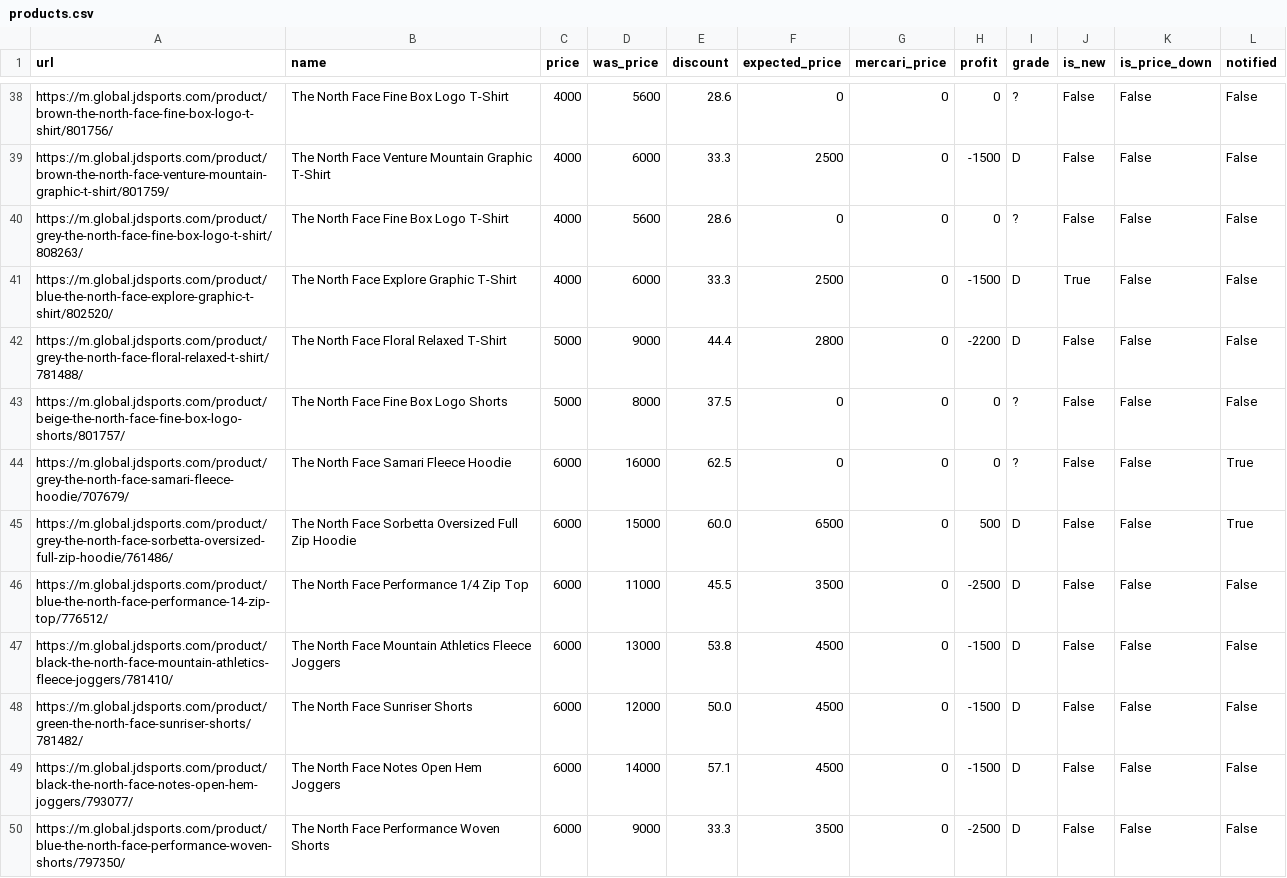
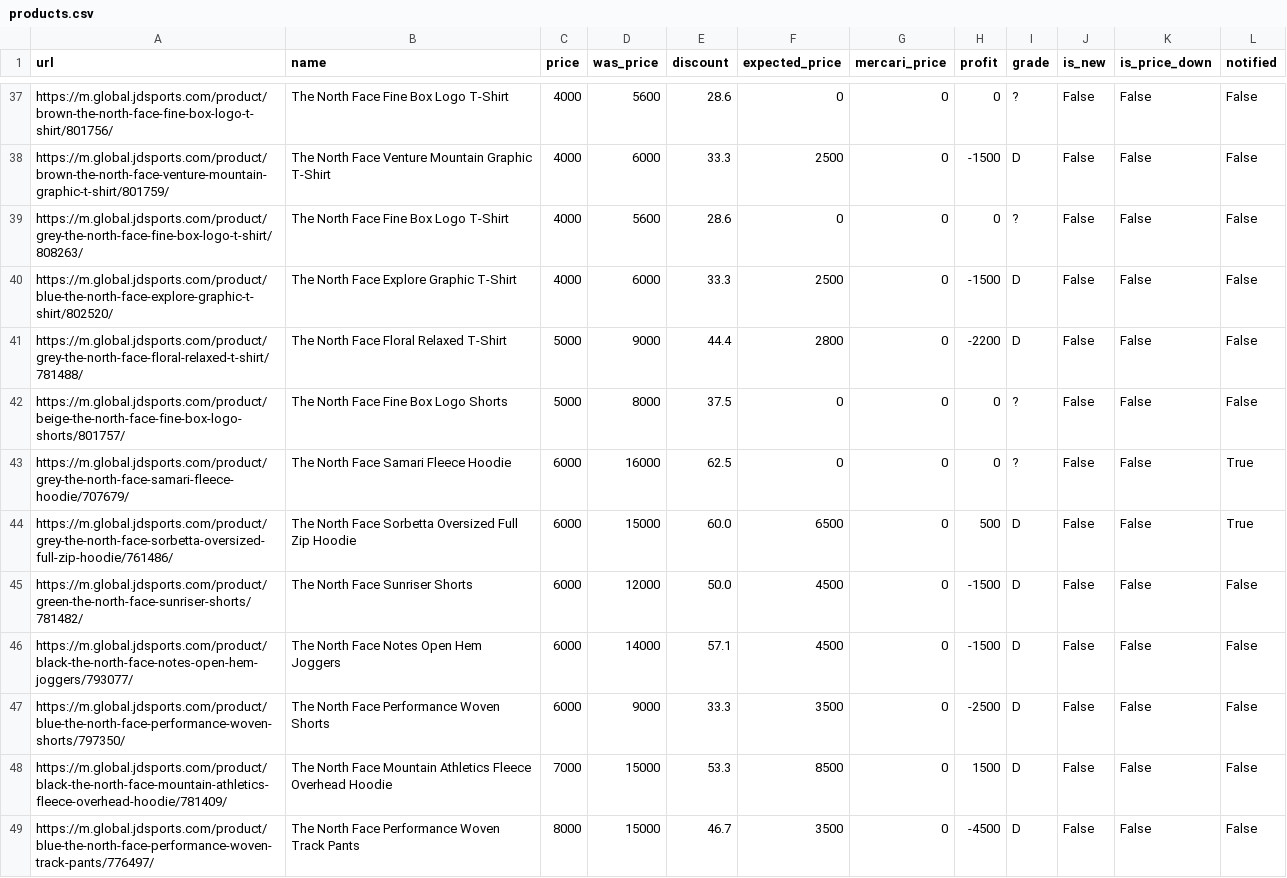
Before and after one commit to stonesidebear/jd-monitor, a CSV file: data/csv_northface/products.csv, drawn as a sheet; only a part is shown, gaps mark what is left out; the shorter side is filled out with more unchanged rows; the diff covers the shown part only.

```diff
--- a/data/csv_northface/products.csv
+++ b/data/csv_northface/products.csv
@@ -40,3 +39,3 @@ https://m.global.jdsports.com/product/brown-the-north-face-venture-mountain-grap
 https://m.global.jdsports.com/product/grey-the-north-face-fine-box-logo-t-shirt/808263/,The North Face Fine Box Logo T-Shirt,4000,5600,28.6,0,0,0,?,False,False,False
-https://m.global.jdsports.com/product/blue-the-north-face-explore-graphic-t-shirt/802520/,The North Face Explore Graphic T-Shirt,4000,6000,33.3,2500,0,-1500,D,True,False,False
+https://m.global.jdsports.com/product/blue-the-north-face-explore-graphic-t-shirt/802520/,The North Face Explore Graphic T-Shirt,4000,6000,33.3,2500,0,-1500,D,False,False,False
 https://m.global.jdsports.com/product/grey-the-north-face-floral-relaxed-t-shirt/781488/,The North Face Floral Relaxed T-Shirt,5000,9000,44.4,2800,0,-2200,D,False,False,False
@@ -45,4 +44,2 @@ https://m.global.jdsports.com/product/grey-the-north-face-samari-fleece-hoodie/7
 https://m.global.jdsports.com/product/grey-the-north-face-sorbetta-oversized-full-zip-hoodie/761486/,The North Face Sorbetta Oversized Full Zip Hoodie,6000,15000,60.0,6500,0,500,D,False,False,True
-https://m.global.jdsports.com/product/blue-the-north-face-performance-14-zip-top/776512/,The North Face Performance 1/4 Zip Top,6000,11000,45.5,3500,0,-2500,D,False,False,False
-https://m.global.jdsports.com/product/black-the-north-face-mountain-athletics-fleece-joggers/781410/,The North Face Mountain Athletics Fleece Joggers,6000,13000,53.8,4500,0,-1500,D,False,False,False
 https://m.global.jdsports.com/product/green-the-north-face-sunriser-shorts/781482/,The North Face Sunriser Shorts,6000,12000,50.0,4500,0,-1500,D,False,False,False
```
Also changed, not shown: 1 added row, 5 removed rows and 4 edited cells elsewhere in this file, 1 other file.
